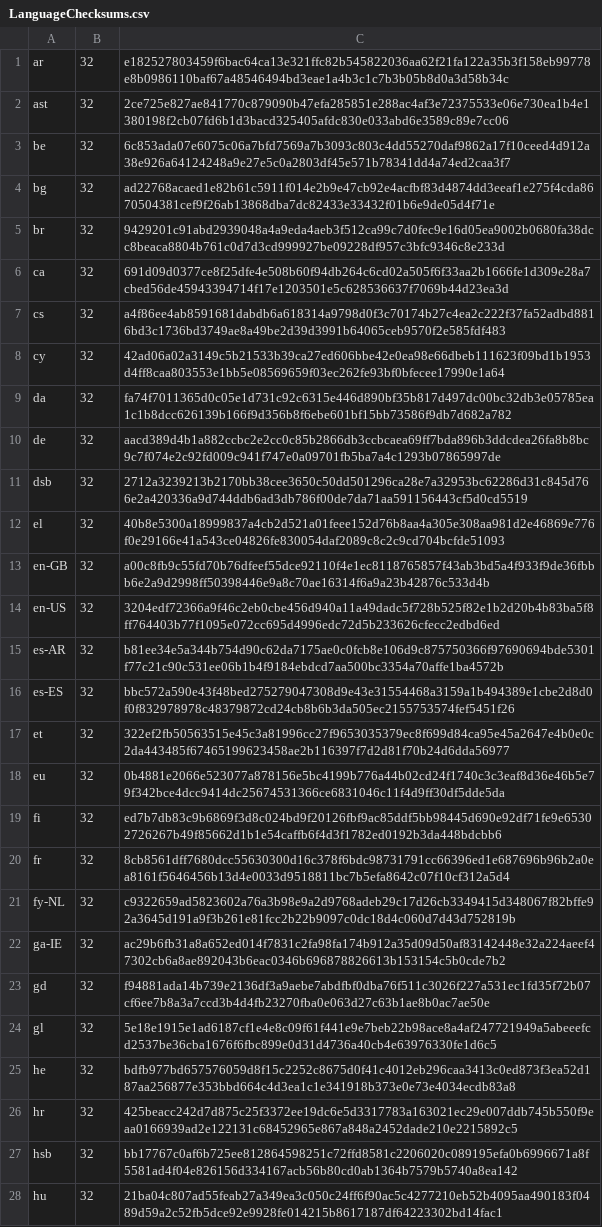
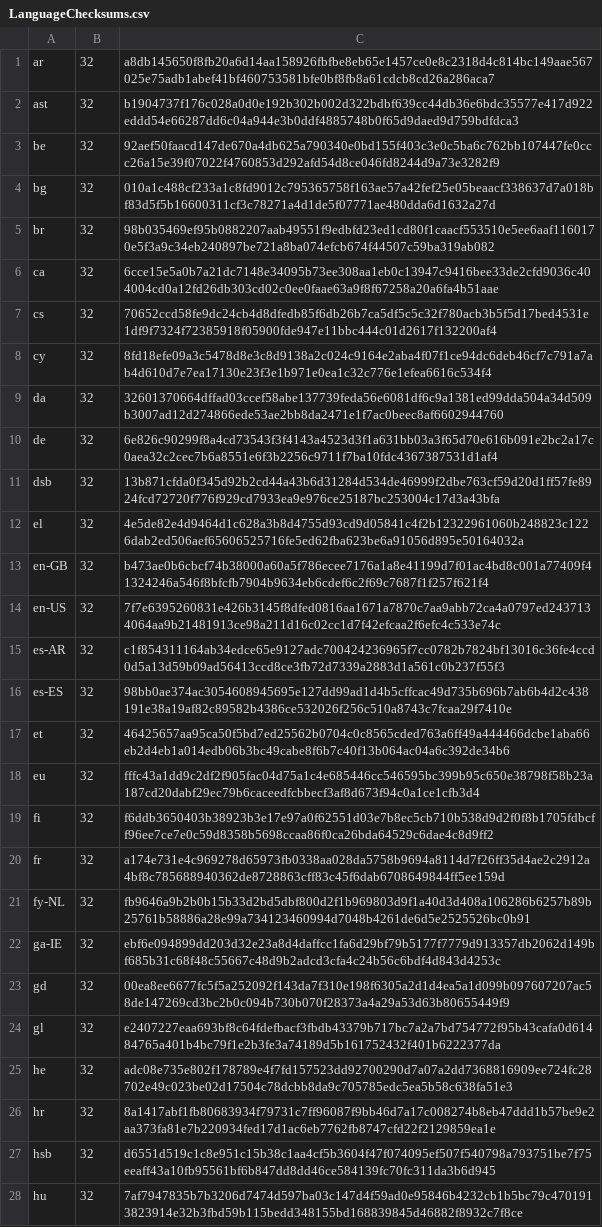
Before and after one commit to chocolatey-community/chocolatey-packages, a CSV file: automatic/thunderbird/tools/LanguageChecksums.csv, drawn as a sheet; only a part is shown; the diff covers the shown part only; the diff names each change by its address in the sheet, - before the commit and + after, or states it on an @@ line.

```diff
--- a/automatic/thunderbird/tools/LanguageChecksums.csv
+++ b/automatic/thunderbird/tools/LanguageChecksums.csv
-C1: e182527803459f6bac64ca13e321ffc82b545822036aa62f21fa122a35b3f158eb99778e8b0986110baf67a48546494bd3eae1a4b3c1c7b3b05b8d0a3d58b34c
+C1: a8db145650f8fb20a6d14aa158926fbfbe8eb65e1457ce0e8c2318d4c814bc149aae567025e75adb1abef41bf460753581bfe0bf8fb8a61cdcb8cd26a286aca7
-C2: 2ce725e827ae841770c879090b47efa285851e288ac4af3e72375533e06e730ea1b4e1380198f2cb07fd6b1d3bacd325405afdc830e033abd6e3589c89e7cc06
+C2: b1904737f176c028a0d0e192b302b002d322bdbf639cc44db36e6bdc35577e417d922eddd54e66287dd6c04a944e3b0ddf4885748b0f65d9daed9d759bdfdca3
-C3: 6c853ada07e6075c06a7bfd7569a7b3093c803c4dd55270daf9862a17f10ceed4d912a38e926a64124248a9e27e5c0a2803df45e571b78341dd4a74ed2caa3f7
+C3: 92aef50faacd147de670a4db625a790340e0bd155f403c3e0c5ba6c762bb107447fe0ccc26a15e39f07022f4760853d292afd54d8ce046fd8244d9a73e3282f9
-C4: ad22768acaed1e82b61c5911f014e2b9e47cb92e4acfbf83d4874dd3eeaf1e275f4cda8670504381cef9f26ab13868dba7dc82433e33432f01b6e9de05d4f71e
+C4: 010a1c488cf233a1c8fd9012c795365758f163ae57a42fef25e05beaacf338637d7a018bf83d5f5b16600311cf3c78271a4d1de5f07771ae480dda6d1632a27d
-C5: 9429201c91abd2939048a4a9eda4aeb3f512ca99c7d0fec9e16d05ea9002b0680fa38dcc8beaca8804b761c0d7d3cd999927be09228df957c3bfc9346c8e233d
+C5: 98b035469ef95b0882207aab49551f9edbfd23ed1cd80f1caacf553510e5ee6aaf1160170e5f3a9c34eb240897be721a8ba074efcb674f44507c59ba319ab082
-C6: 691d09d0377ce8f25dfe4e508b60f94db264c6cd02a505f6f33aa2b1666fe1d309e28a7cbed56de45943394714f17e1203501e5c628536637f7069b44d23ea3d
+C6: 6cce15e5a0b7a21dc7148e34095b73ee308aa1eb0c13947c9416bee33de2cfd9036c404004cd0a12fd26db303cd02c0ee0faae63a9f8f67258a20a6fa4b51aae
-C7: a4f86ee4ab8591681dabdb6a618314a9798d0f3c70174b27c4ea2c222f37fa52adbd8816bd3c1736bd3749ae8a49be2d39d3991b64065ceb9570f2e585fdf483
+C7: 70652ccd58fe9dc24cb4d8dfedb85f6db26b7ca5df5c5c32f780acb3b5f5d17bed4531e1df9f7324f72385918f05900fde947e11bbc444c01d2617f132200af4
-C8: 42ad06a02a3149c5b21533b39ca27ed606bbe42e0ea98e66dbeb111623f09bd1b1953d4ff8caa803553e1bb5e08569659f03ec262fe93bf0bfecee17990e1a64
+C8: 8fd18efe09a3c5478d8e3c8d9138a2c024c9164e2aba4f07f1ce94dc6deb46cf7c791a7ab4d610d7e7ea17130e23f3e1b971e0ea1c32c776e1efea6616c534f4
-C9: fa74f7011365d0c05e1d731c92c6315e446d890bf35b817d497dc00bc32db3e05785ea1c1b8dcc626139b166f9d356b8f6ebe601bf15bb73586f9db7d682a782
+C9: 32601370664dffad03ccef58abe137739feda56e6081df6c9a1381ed99dda504a34d509b3007ad12d274866ede53ae2bb8da2471e1f7ac0beec8af6602944760
-C10: aacd389d4b1a882ccbc2e2cc0c85b2866db3ccbcaea69ff7bda896b3ddcdea26fa8b8bc9c7f074e2c92fd009c941f747e0a09701fb5ba7a4c1293b07865997de
+C10: 6e826c90299f8a4cd73543f3f4143a4523d3f1a631bb03a3f65d70e616b091e2bc2a17c0aea32c2cec7b6a8551e6f3b2256c9711f7ba10fdc4367387531d1af4
-C11: 2712a3239213b2170bb38cee3650c50dd501296ca28e7a32953bc62286d31c845d766e2a420336a9d744ddb6ad3db786f00de7da71aa591156443cf5d0cd5519
+C11: 13b871cfda0f345d92b2cd44a43b6d31284d534de46999f2dbe763cf59d20d1ff57fe8924fcd72720f776f929cd7933ea9e976ce25187bc253004c17d3a43bfa
-C12: 40b8e5300a18999837a4cb2d521a01feee152d76b8aa4a305e308aa981d2e46869e776f0e29166e41a543ce04826fe830054daf2089c8c2c9cd704bcfde51093
+C12: 4e5de82e4d9464d1c628a3b8d4755d93cd9d05841c4f2b12322961060b248823c1226dab2ed506aef65606525716fe5ed62fba623be6a91056d895e50164032a
-C13: a00c8fb9c55fd70b76dfeef55dce92110f4e1ec8118765857f43ab3bd5a4f933f9de36fbbb6e2a9d2998ff50398446e9a8c70ae16314f6a9a23b42876c533d4b
+C13: b473ae0b6cbcf74b38000a60a5f786ecee7176a1a8e41199d7f01ac4bd8c001a77409f41324246a546f8bfcfb7904b9634eb6cdef6c2f69c7687f1f257f621f4
-C14: 3204edf72366a9f46c2eb0cbe456d940a11a49dadc5f728b525f82e1b2d20b4b83ba5f8ff764403b77f1095e072cc695d4996edc72d5b233626cfecc2edbd6ed
+C14: 7f7e6395260831e426b3145f8dfed0816aa1671a7870c7aa9abb72ca4a0797ed2437134064aa9b21481913ce98a211d16c02cc1d7f42efcaa2f6efc4c533e74c
-C15: b81ee34e5a344b754d90c62da7175ae0c0fcb8e106d9c875750366f97690694bde5301f77c21c90c531ee06b1b4f9184ebdcd7aa500bc3354a70affe1ba4572b
+C15: c1f854311164ab34edce65e9127adc700424236965f7cc0782b7824bf13016c36fe4ccd0d5a13d59b09ad56413ccd8ce3fb72d7339a2883d1a561c0b237f55f3
-C16: bbc572a590e43f48bed275279047308d9e43e31554468a3159a1b494389e1cbe2d8d0f0f832978978c48379872cd24cb8b6b3da505ec2155753574fef5451f26
+C16: 98bb0ae374ac3054608945695e127dd99ad1d4b5cffcac49d735b696b7ab6b4d2c438191e38a19af82c89582b4386ce532026f256c510a8743c7fcaa29f7410e
-C17: 322ef2fb50563515e45c3a81996cc27f9653035379ec8f699d84ca95e45a2647e4b0e0c2da443485f67465199623458ae2b116397f7d2d81f70b24d6dda56977
+C17: 46425657aa95ca50f5bd7ed25562b0704c0c8565cded763a6ff49a444466dcbe1aba66eb2d4eb1a014edb06b3bc49cabe8f6b7c40f13b064ac04a6c392de34b6
-C18: 0b4881e2066e523077a878156e5bc4199b776a44b02cd24f1740c3c3eaf8d36e46b5e79f342bce4dcc9414dc25674531366ce6831046c11f4d9ff30df5dde5da
+C18: fffc43a1dd9c2df2f905fac04d75a1c4e685446cc546595bc399b95c650e38798f58b23a187cd20dabf29ec79b6caceedfcbbecf3af8d673f94c0a1ce1cfb3d4
-C19: ed7b7db83c9b6869f3d8c024bd9f20126fbf9ac85ddf5bb98445d690e92df71fe9e65302726267b49f85662d1b1e54caffb6f4d3f1782ed0192b3da448bdcbb6
+C19: f6ddb3650403b38923b3e17e97a0f62551d03e7b8ec5cb710b538d9d2f0f8b1705fdbcff96ee7ce7e0c59d8358b5698ccaa86f0ca26bda64529c6dae4c8d9ff2
-C20: 8cb8561dff7680dcc55630300d16c378f6bdc98731791cc66396ed1e687696b96b2a0ea8161f5646456b13d4e0033d9518811bc7b5efa8642c07f10cf312a5d4
+C20: a174e731e4c969278d65973fb0338aa028da5758b9694a8114d7f26ff35d4ae2c2912a4bf8c785688940362de8728863cff83c45f6dab6708649844ff5ee159d
-C21: c9322659ad5823602a76a3b98e9a2d9768adeb29c17d26cb3349415d348067f82bffe92a3645d191a9f3b261e81fcc2b22b9097c0dc18d4c060d7d43d752819b
+C21: fb9646a9b2b0b15b33d2bd5dbf800d2f1b969803d9f1a40d3d408a106286b6257b89b25761b58886a28e99a734123460994d7048b4261de6d5e2525526bc0b91
-C22: ac29b6fb31a8a652ed014f7831c2fa98fa174b912a35d09d50af83142448e32a224aeef47302cb6a8ae892043b6eac0346b696878826613b153154c5b0cde7b2
+C22: ebf6e094899dd203d32e23a8d4daffcc1fa6d29bf79b5177f7779d913357db2062d149bf685b31c68f48c55667c48d9b2adcd3cfa4c24b56c6bdf4d843d4253c
-C23: f94881ada14b739e2136df3a9aebe7abdfbf0dba76f511c3026f227a531ec1fd35f72b07cf6ee7b8a3a7ccd3b4d4fb23270fba0e063d27c63b1ae8b0ac7ae50e
+C23: 00ea8ee6677fc5f5a252092f143da7f310e198f6305a2d1d4ea5a1d099b097607207ac58de147269cd3bc2b0c094b730b070f28373a4a29a53d63b80655449f9
-C24: 5e18e1915e1ad6187cf1e4e8c09f61f441e9e7beb22b98ace8a4af247721949a5abeeefcd2537be36cba1676f6fbc899e0d31d4736a40cb4e63976330fe1d6c5
+C24: e2407227eaa693bf8c64fdefbacf3fbdb43379b717bc7a2a7bd754772f95b43cafa0d61484765a401b4bc79f1e2b3fe3a74189d5b161752432f401b6222377da
-C25: bdfb977bd657576059d8f15c2252c8675d0f41c4012eb296caa3413c0ed873f3ea52d187aa256877e353bbd664c4d3ea1c1e341918b373e0e73e4034ecdb83a8
+C25: adc08e735e802f178789e4f7fd157523dd92700290d7a07a2dd7368816909ee724fc28702e49c023be02d17504c78dcbb8da9c705785edc5ea5b58c638fa51e3
-C26: 425beacc242d7d875c25f3372ee19dc6e5d3317783a163021ec29e007ddb745b550f9eaa0166939ad2e122131c68452965e867a848a2452dade210e2215892c5
+C26: 8a1417abf1fb80683934f79731c7ff96087f9bb46d7a17c008274b8eb47ddd1b57be9e2aa373fa81e7b220934fed17d1ac6eb7762fb8747cfd22f2129859ea1e
-C27: bb17767c0af6b725ee812864598251c72ffd8581c2206020c089195efa0b6996671a8f5581ad4f04e826156d334167acb56b80cd0ab1364b7579b5740a8ea142
+C27: d6551d519c1c8e951c15b38c1aa4cf5b3604f47f074095ef507f540798a793751be7f75eeaff43a10fb95561bf6b847dd8dd46ce584139fc70fc311da3b6d945
-C28: 21ba04c807ad55feab27a349ea3c050c24ff6f90ac5c4277210eb52b4095aa490183f0489d59a2c52fb5dce92e9928fe014215b8617187df64223302bd14fac1
+C28: 7af7947835b7b3206d7474d597ba03c147d4f59ad0e95846b4232cb1b5bc79c4701913823914e32b3fbd59b115bedd348155bd168839845d46882f8932c7f8ce
```
Also changed, not shown: 88 edited cells elsewhere in this file, automatic/firefox/tools/LanguageChecksums.csv, 16 other files.
